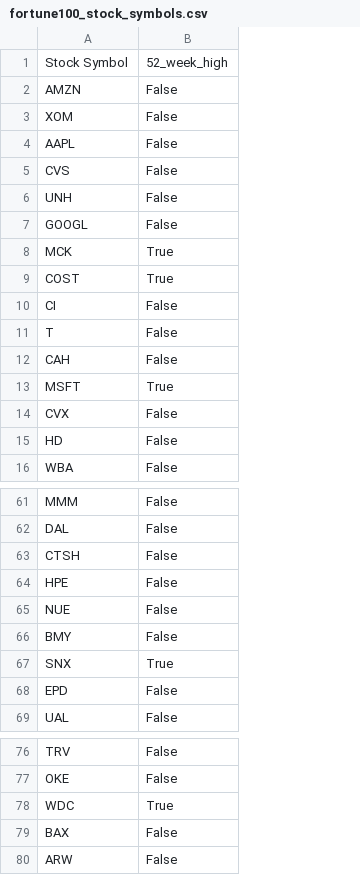
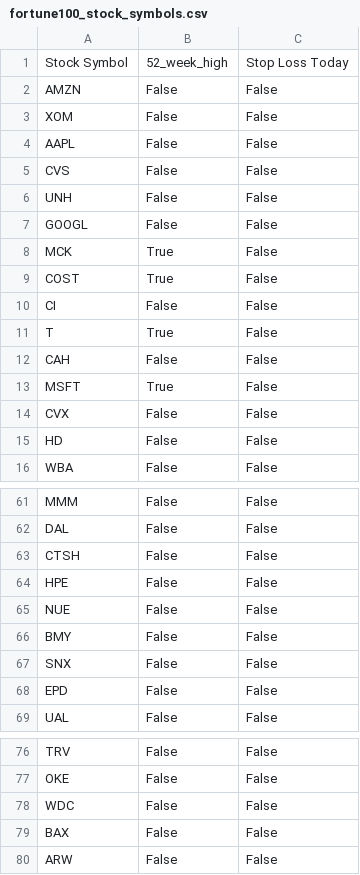
Before and after one commit to hughj095/MyResume, a CSV file: fortune100_stock_symbols.csv, drawn as a sheet; only a part is shown, gaps mark what is left out; the diff names each change by its address in the sheet, - before the commit and + after, or states it on an @@ line.

```diff
--- a/fortune100_stock_symbols.csv
+++ b/fortune100_stock_symbols.csv
+column C, rows 1-16: Stop Loss Today | False | False | False | False | False | False | False | False | False | False | False | False | False | False | False; rows 61-69: all False; rows 76-80: all False
-B11: False
+B11: True
-B67: True
+B67: False
-B78: True
+B78: False
```
Also changed, not shown: 6 other files.
